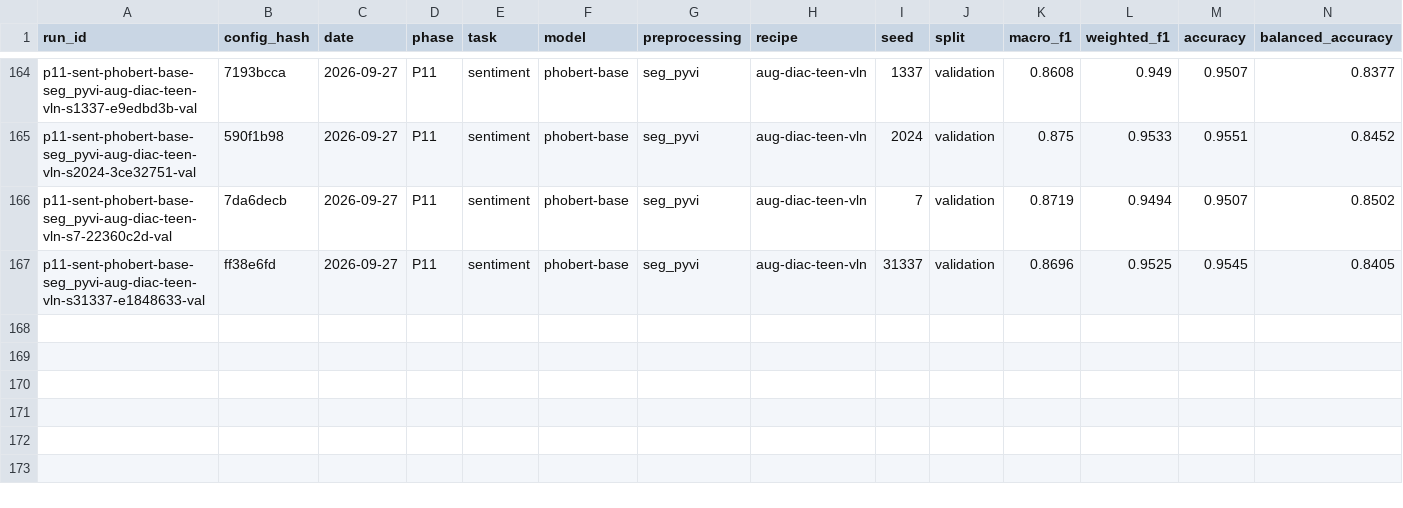
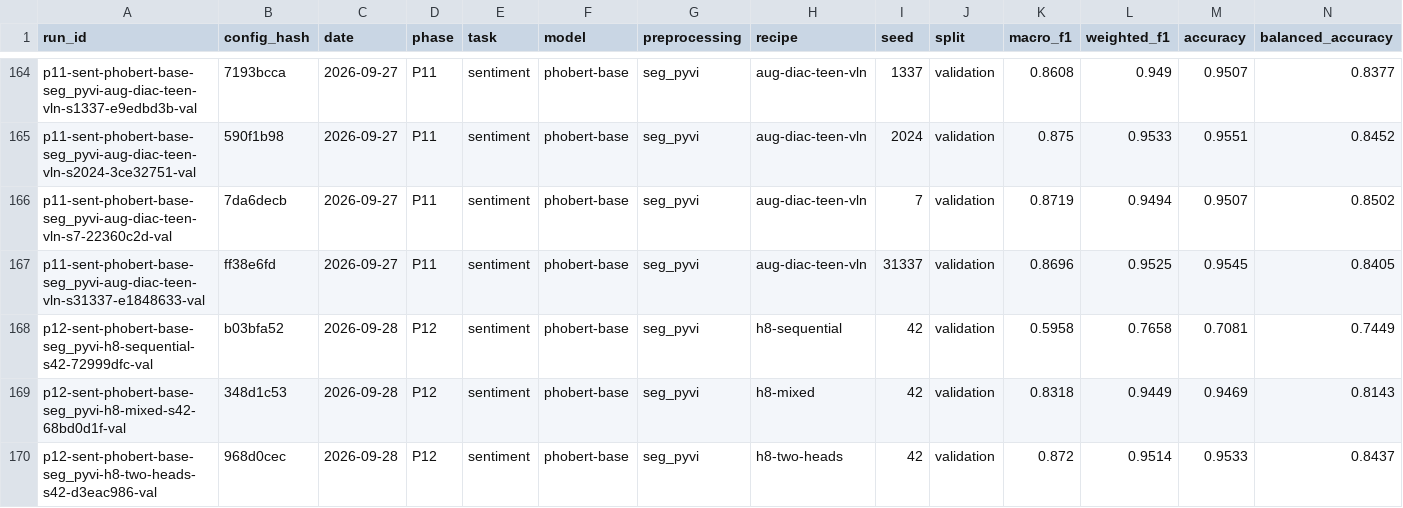
Before and after one commit to ThanhDatVN/ViFeedback-NLP-Service, a CSV file: results/registry.csv, drawn as a sheet; only a part is shown, gaps mark what is left out; rows hold the shown columns only; the diff names each change by its address in the sheet, - before the commit and + after, or states it on an @@ line.

Commit message:
H8 selection (cycle4.yaml): two heads chosen; one head for both label policies hurts UIT-VSFC
Seed 42, validation: control UIT-VSFC 0.8644 / NEU-ESC 0.4590. two-heads 0.8720 / 0.5326 (its NEU-ESC
head 0.7612): eligible and chosen. mixed 0.8318 / 0.7498 and sequential 0.5958 / 0.7413 fall below
the control by more than 0.01 on UIT-VSFC. Labels and probabilities only.

```diff
--- a/results/registry.csv
+++ b/results/registry.csv
+row 168: p12-sent-phobert-base-seg_pyvi-h8-sequential-s42-72999dfc-val | b03bfa52 | 2026-09-28 | P12 | sentiment | phobert-base | seg_pyvi | h8-sequential | 42 | validation | 0.5958 | 0.7658 | 0.7081 | 0.7449
+row 169: p12-sent-phobert-base-seg_pyvi-h8-mixed-s42-68bd0d1f-val | 348d1c53 | 2026-09-28 | P12 | sentiment | phobert-base | seg_pyvi | h8-mixed | 42 | validation | 0.8318 | 0.9449 | 0.9469 | 0.8143
+row 170: p12-sent-phobert-base-seg_pyvi-h8-two-heads-s42-d3eac986-val | 968d0cec | 2026-09-28 | P12 | sentiment | phobert-base | seg_pyvi | h8-two-heads | 42 | validation | 0.872 | 0.9514 | 0.9533 | 0.8437
```
Also changed, not shown: configs/experiments/ledger.csv, 30 other files.
